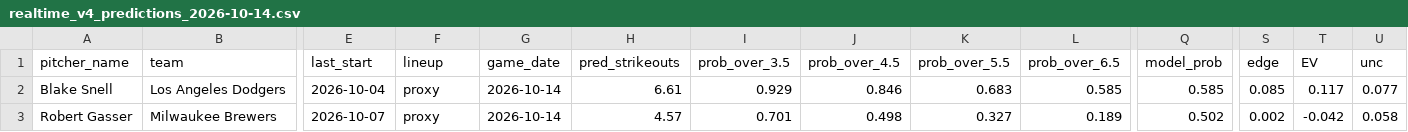
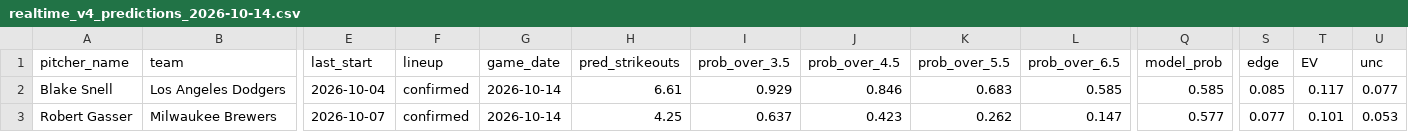
Before and after one commit to francisconoe/medidor-de-ponches-mlb, a CSV file: reports/predictions/realtime_v4_predictions_2026-10-14.csv, drawn as a sheet; only a part is shown, gaps mark what is left out; the diff names each change by its address in the sheet, - before the commit and + after, or states it on an @@ line.

```diff
--- a/reports/predictions/realtime_v4_predictions_2026-10-14.csv
+++ b/reports/predictions/realtime_v4_predictions_2026-10-14.csv
-F2:F3 (lineup): proxy
+F2:F3 (lineup): confirmed
-H3 (pred_strikeouts): 4.57
+H3 (pred_strikeouts): 4.25
-I3 (prob_over_3.5): 0.701
+I3 (prob_over_3.5): 0.637
-J3 (prob_over_4.5): 0.498
+J3 (prob_over_4.5): 0.423
-K3 (prob_over_5.5): 0.327
+K3 (prob_over_5.5): 0.262
-L3 (prob_over_6.5): 0.189
+L3 (prob_over_6.5): 0.147
-Q3 (model_prob): 0.502
+Q3 (model_prob): 0.577
-S3 (edge): 0.002
+S3 (edge): 0.077
-T3 (EV): -0.042
+T3 (EV): 0.101
-U3 (unc): 0.058
+U3 (unc): 0.053
```
Also changed, not shown: 1 other file.
